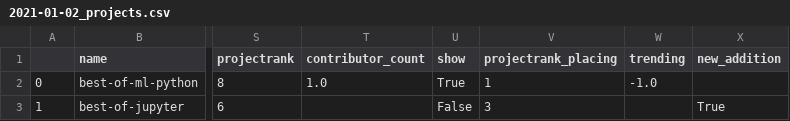
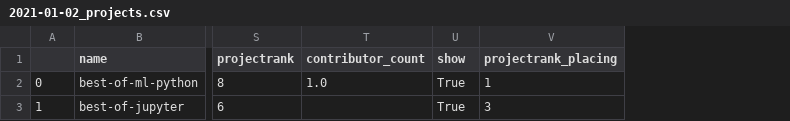
Before and after one commit to best-of-lists/best-of, a CSV file: history/2021-01-02_projects.csv, drawn as a sheet; only a part is shown, gaps mark what is left out; the diff names each change by its address in the sheet, - before the commit and + after, or states it on an @@ line.

```diff
--- a/history/2021-01-02_projects.csv
+++ b/history/2021-01-02_projects.csv
-column W (trending), row 2: -1.0
-column X (new_addition), row 3: True
-U3 (show): False
+U3 (show): True
```
Also changed, not shown: 2 other files.
